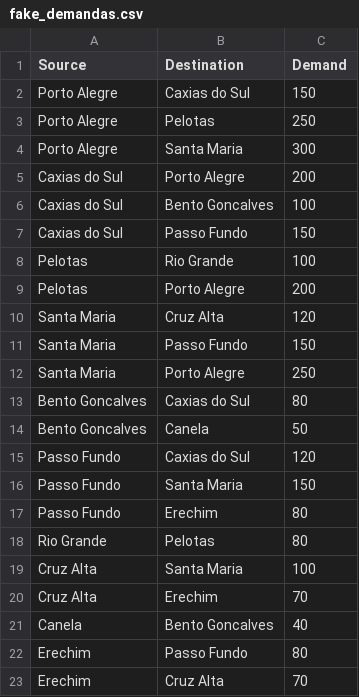
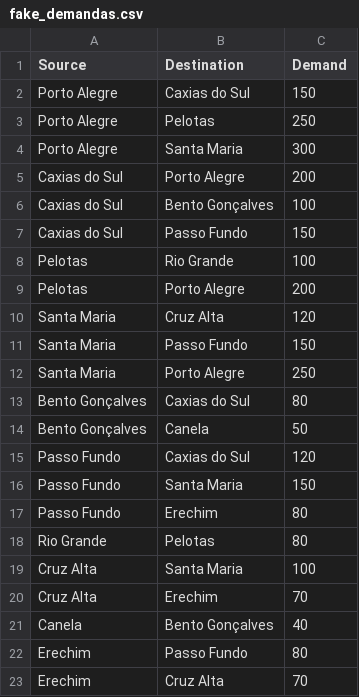
Before and after one commit to alexzarp/Redes-Opticas, a CSV file: Demandas/fake_demandas.csv, drawn as a sheet.

```diff
--- a/Demandas/fake_demandas.csv
+++ b/Demandas/fake_demandas.csv
@@ -5,3 +5,3 @@ Porto Alegre,Santa Maria,300
 Caxias do Sul,Porto Alegre,200
-Caxias do Sul,Bento Goncalves,100
+Caxias do Sul,Bento Gonçalves,100
 Caxias do Sul,Passo Fundo,150
@@ -12,4 +12,4 @@ Santa Maria,Passo Fundo,150
 Santa Maria,Porto Alegre,250
-Bento Goncalves,Caxias do Sul,80
-Bento Goncalves,Canela,50
+Bento Gonçalves,Caxias do Sul,80
+Bento Gonçalves,Canela,50
 Passo Fundo,Caxias do Sul,120
@@ -20,3 +20,3 @@ Cruz Alta,Santa Maria,100
 Cruz Alta,Erechim,70
-Canela,Bento Goncalves,40
+Canela,Bento Gonçalves,40
 Erechim,Passo Fundo,80
```
